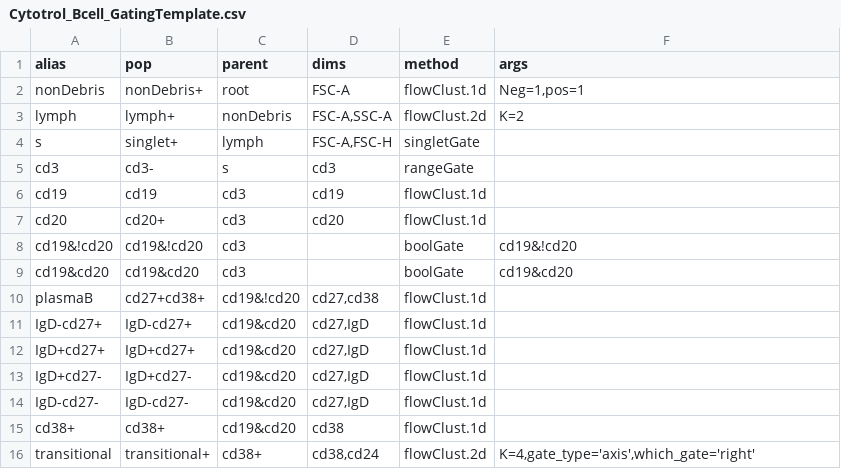
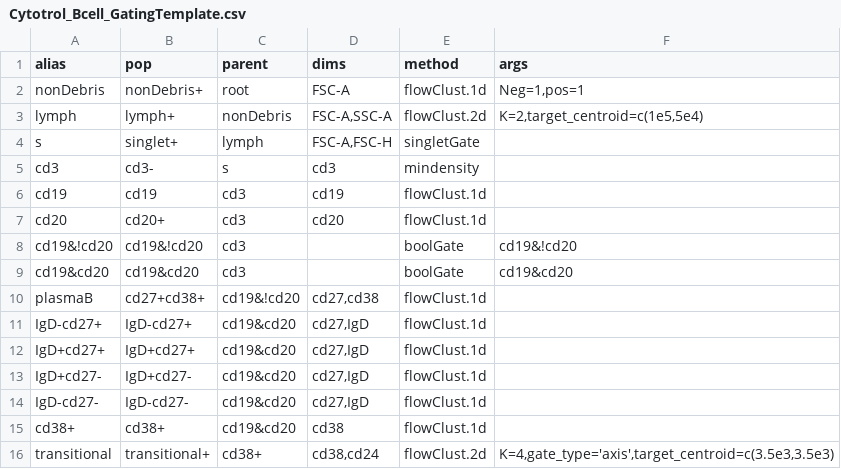
Before and after one commit to RGLab/openCyto, a CSV file: data/Cytotrol_Bcell_GatingTemplate.csv, drawn as a sheet.

Commit message:
Updated B-cell and T-cell CSV files to include target_centroids in flowClust.2d.

```diff
--- a/data/Cytotrol_Bcell_GatingTemplate.csv
+++ b/data/Cytotrol_Bcell_GatingTemplate.csv
@@ -2,5 +2,5 @@
 "nonDebris","nonDebris+","root","FSC-A","flowClust.1d","Neg=1,pos=1"
-"lymph","lymph+","nonDebris","FSC-A,SSC-A","flowClust.2d","K=2"
+"lymph","lymph+","nonDebris","FSC-A,SSC-A","flowClust.2d","K=2,target_centroid=c(1e5,5e4)"
 "s","singlet+","lymph","FSC-A,FSC-H","singletGate",
-"cd3","cd3-","s","cd3","rangeGate",
+"cd3","cd3-","s","cd3","mindensity",
 "cd19","cd19","cd3","cd19","flowClust.1d",
@@ -15,2 +15,2 @@
 "cd38+","cd38+","cd19&cd20","cd38","flowClust.1d",
-"transitional","transitional+","cd38+","cd38,cd24","flowClust.2d","K=4,gate_type='axis',which_gate='right'"
+"transitional","transitional+","cd38+","cd38,cd24","flowClust.2d","K=4,gate_type='axis',target_centroid=c(3.5e3,3.5e3)"
```
Also changed, not shown: data/Cytotrol_Tcell_GatingTemplate.csv.
